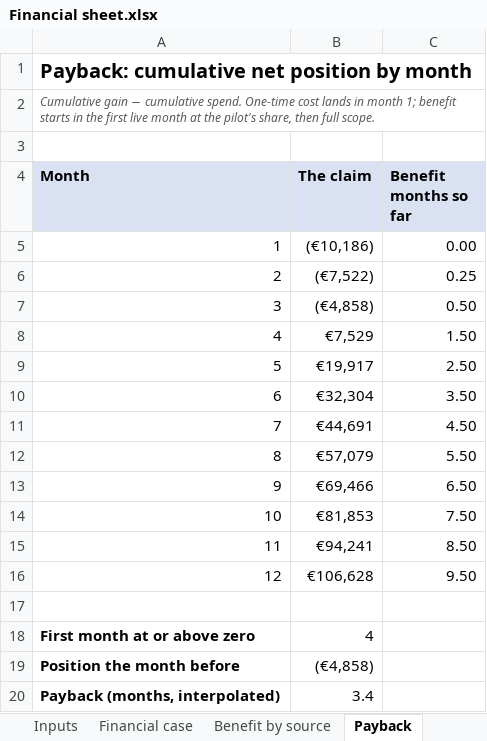
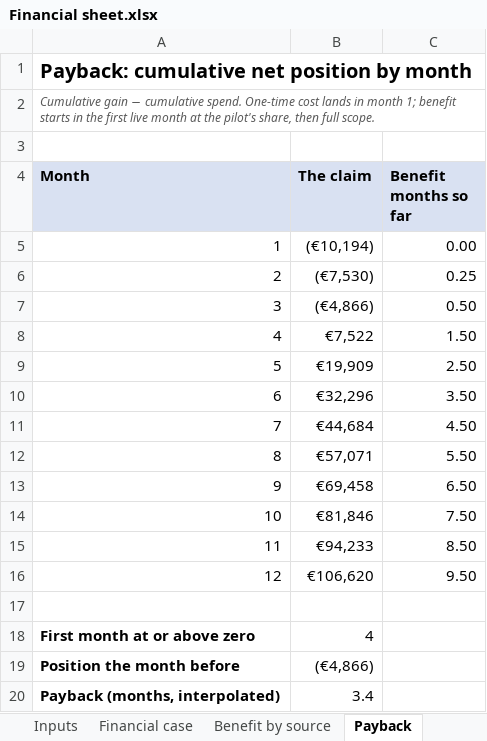
Before and after one commit to shkumbimgjirafa/Gjirafa-DynamicDiscounts, an Excel workbook: docs/hackathon-2026/Financial sheet.xlsx, sheet Payback, drawn as a sheet; values as stored, in another font and other column widths than the file's, no borders; the diff names each change by its address in the sheet, - before the commit and + after, or states it on an @@ line.

```diff
--- a/docs/hackathon-2026/Financial sheet.xlsx (sheet Payback)
+++ b/docs/hackathon-2026/Financial sheet.xlsx (sheet Payback)
-B5 (The claim): (€10,186)
+B5 (The claim): (€10,194)
-B6 (The claim): (€7,522)
+B6 (The claim): (€7,530)
-B7 (The claim): (€4,858)
+B7 (The claim): (€4,866)
-B8 (The claim): €7,529
+B8 (The claim): €7,522
-B9 (The claim): €19,917
+B9 (The claim): €19,909
-B10 (The claim): €32,304
+B10 (The claim): €32,296
-B11 (The claim): €44,691
+B11 (The claim): €44,684
-B12 (The claim): €57,079
+B12 (The claim): €57,071
-B13 (The claim): €69,466
+B13 (The claim): €69,458
-B14 (The claim): €81,853
+B14 (The claim): €81,846
-B15 (The claim): €94,241
+B15 (The claim): €94,233
-B16 (The claim): €106,628
+B16 (The claim): €106,620
-B19 (The claim): (€4,858)
+B19 (The claim): (€4,866)
```
Also changed, not shown: sheet Summary, sheet Financial case, sheet Evidence, sheet Inputs, 7 other files.
